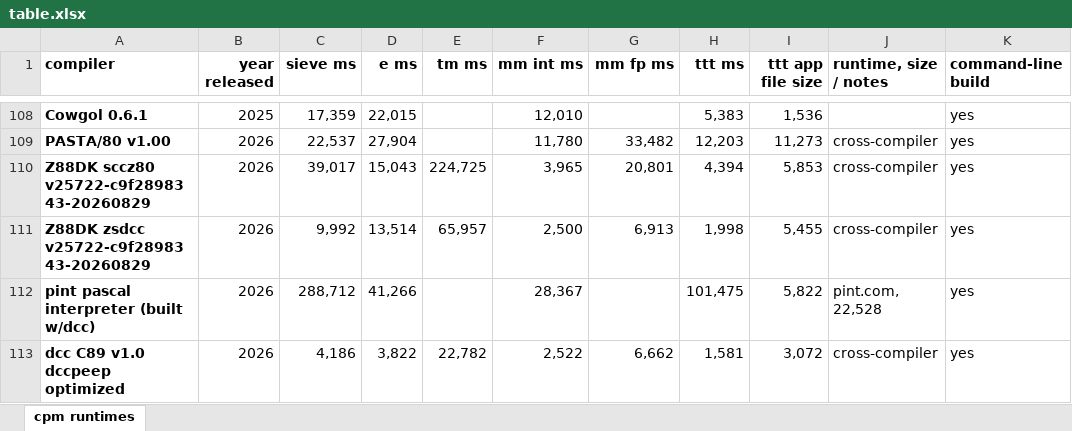
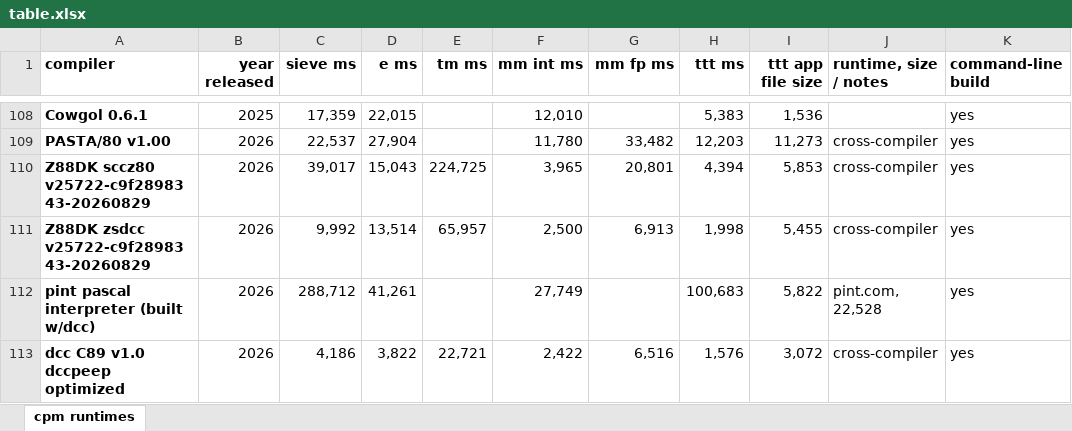
Before and after one commit to davidly/cpm_compilers, an Excel workbook: images/table.xlsx, sheet cpm runtimes, drawn as a sheet; only a part is shown, gaps mark what is left out; values as stored, in another font and other column widths than the file's, no borders; conditional formats not drawn; the diff names each change by its address in the sheet, - before the commit and + after, or states it on an @@ line.

```diff
--- a/images/table.xlsx (sheet cpm runtimes)
+++ b/images/table.xlsx (sheet cpm runtimes)
-D112 (e ms): 41,266
+D112 (e ms): 41,261
-F112 (mm int ms): 28,367
+F112 (mm int ms): 27,749
-H112 (ttt ms): 101,475
+H112 (ttt ms): 100,683
-E113 (tm ms): 22,782
+E113 (tm ms): 22,721
-F113 (mm int ms): 2,522
+F113 (mm int ms): 2,422
-G113 (mm fp ms): 6,662
+G113 (mm fp ms): 6,516
-H113 (ttt ms): 1,581
+H113 (ttt ms): 1,576
```
Also changed, not shown: 1 other file.
